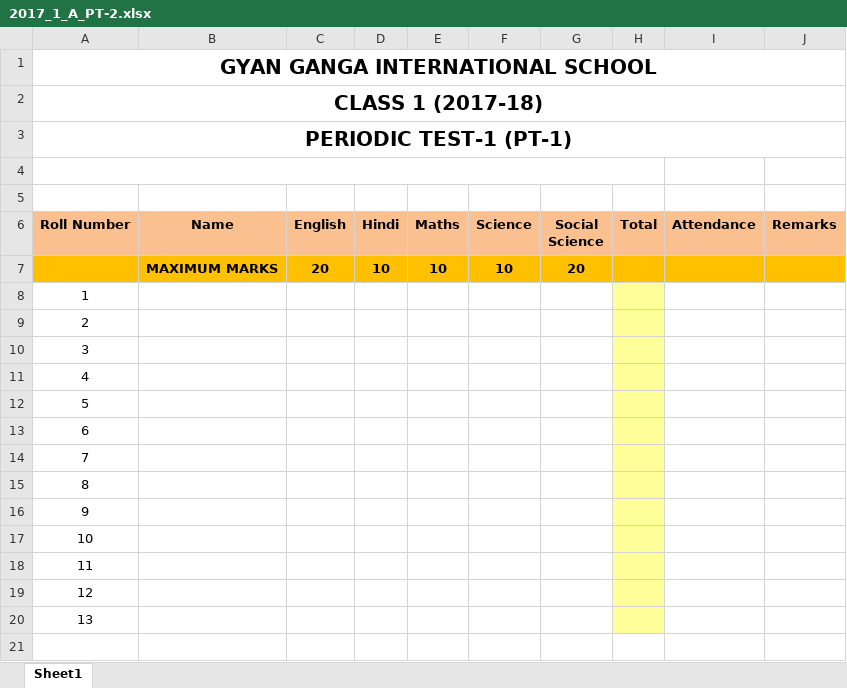
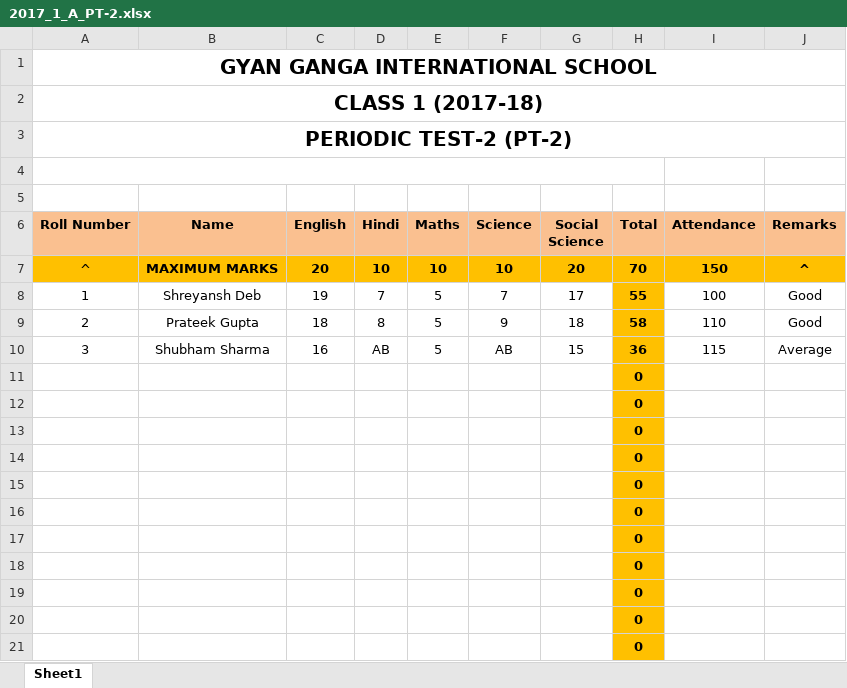
Before and after one commit to prateekgcs/GGIS_RMS, an Excel workbook: lib/uploads/2017_1_A_PT-2.xlsx, sheet Sheet1, drawn as a sheet; only a part is shown; values as stored, in another font and other column widths than the file's, no borders; removed rows and columns are numbered as before the commit, all else as after; the diff covers the shown part only; the diff names each change by its address in the sheet, - before the commit and + after, or states it on an @@ line.

```diff
--- a/lib/uploads/2017_1_A_PT-2.xlsx (sheet Sheet1)
+++ b/lib/uploads/2017_1_A_PT-2.xlsx (sheet Sheet1)
-A3 (Roll Number): PERIODIC TEST-1 (PT-1)
+A3 (Roll Number): PERIODIC TEST-2 (PT-2)
-A7 (Roll Number): (empty)
+A7 (Roll Number): ^
-H7 (Total): (empty)
+H7 (Total): 70
-I7 (Attendance): (empty)
+I7 (Attendance): 150
-J7 (Remarks): (empty)
+J7 (Remarks): ^
-row 8: 1
-row 9: 2
-row 10: 3
-row 11: 4
-row 12: 5
-row 13: 6
-row 14: 7
-row 15: 8
-row 16: 9
-row 17: 10
-row 18: 11
-row 19: 12
-row 20: 13
+row 8: 1 | Shreyansh Deb | 19 | 7 | 5 | 7 | 17 | 55 | 100 | Good
+row 9: 2 | Prateek Gupta | 18 | 8 | 5 | 9 | 18 | 58 | 110 | Good
+row 10: 3 | Shubham Sharma | 16 | AB | 5 | AB | 15 | 36 | 115 | Average
+row 11:  |  |  |  |  |  |  | 0
+row 12:  |  |  |  |  |  |  | 0
+row 13:  |  |  |  |  |  |  | 0
+row 14:  |  |  |  |  |  |  | 0
+row 15:  |  |  |  |  |  |  | 0
+row 16:  |  |  |  |  |  |  | 0
+row 17:  |  |  |  |  |  |  | 0
+row 18:  |  |  |  |  |  |  | 0
+row 19:  |  |  |  |  |  |  | 0
+row 20:  |  |  |  |  |  |  | 0
+row 21:  |  |  |  |  |  |  | 0
```
Also changed, not shown: 35 added rows elsewhere in this sheet, lib/uploads/2017_1_A_NS-1.xlsx, lib/uploads/2017_1_A_PT-1.xlsx, 13 other files.
